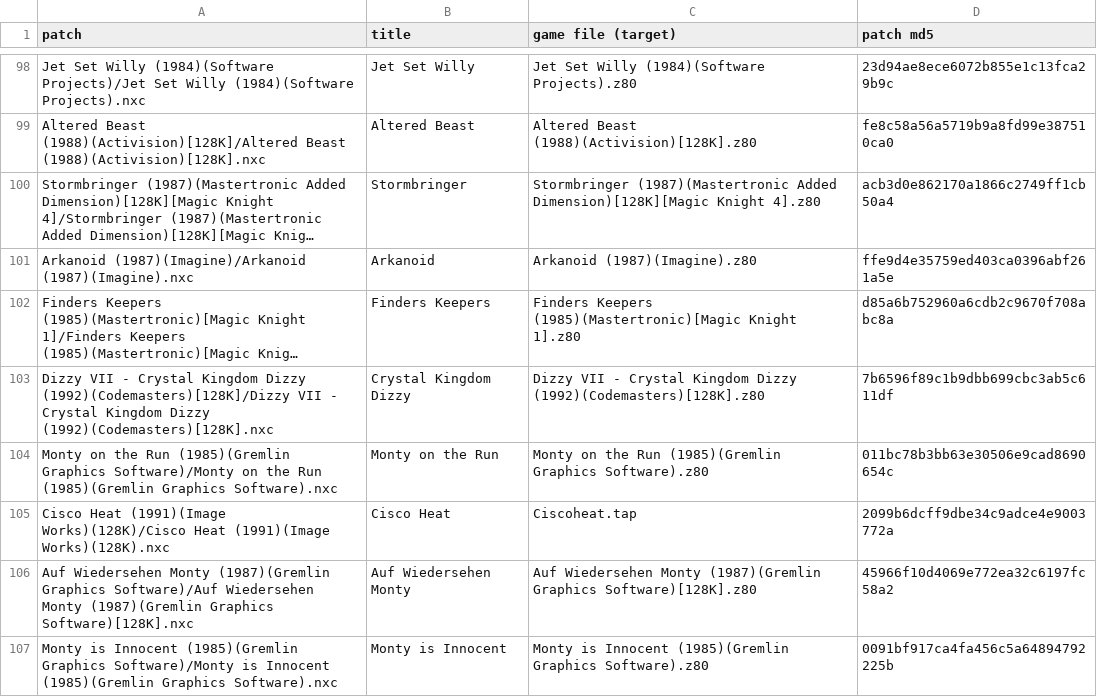
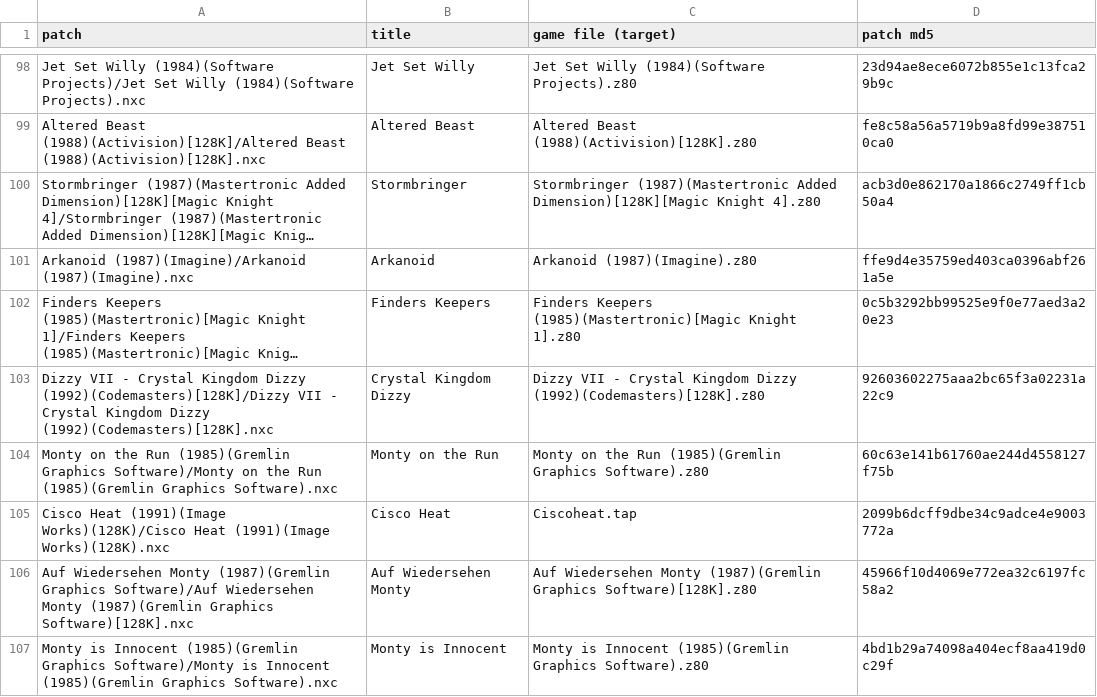
Before and after one commit to jattree/nxc, a TSV file: patches/manifest.tsv, drawn as a sheet; only a part is shown, gaps mark what is left out; long unchanged cells end in …; the diff names each change by its address in the sheet, - before the commit and + after, or states it on an @@ line.

Commit message:
fix: four patches keep the CPU speed you choose (Finders Keepers 1.2, Monty on the Run 1.1, Monty is Innocent 1.3, Crystal Kingdom Dizzy 1.2)
Every sprite hook ran at 28 MHz and then set the Next back to 3.5 MHz, so a speed chosen with F8
did not stay. The hooks now keep the caller's speed and put it back. Crystal Kingdom Dizzy also
gets an order-sensitive pattern-cache check (two rows swapped could reuse the wrong shape).
Each build is the toolkit's verified, stamped one (identical against its recordings, every
negative control caught, unit cases entered at all four speeds); notes, cheats and help are
unchanged. Run from the nxc menu in OverSpec and tested by the owner.

```diff
--- a/patches/manifest.tsv
+++ b/patches/manifest.tsv
-D102 (patch md5): d85a6b752960a6cdb2c9670f708abc8a
+D102 (patch md5): 0c5b3292bb99525e9f0e77aed3a20e23
-D103 (patch md5): 7b6596f89c1b9dbb699cbc3ab5c611df
+D103 (patch md5): 92603602275aaa2bc65f3a02231a22c9
-D104 (patch md5): 011bc78b3bb63e30506e9cad8690654c
+D104 (patch md5): 60c63e141b61760ae244d4558127f75b
-D107 (patch md5): 0091bf917ca4fa456c5a64894792225b
+D107 (patch md5): 4bd1b29a74098a404ecf8aa419d0c29f
```
Also changed, not shown: 8 other files.
